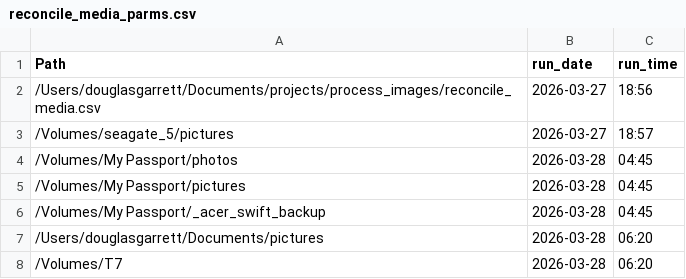
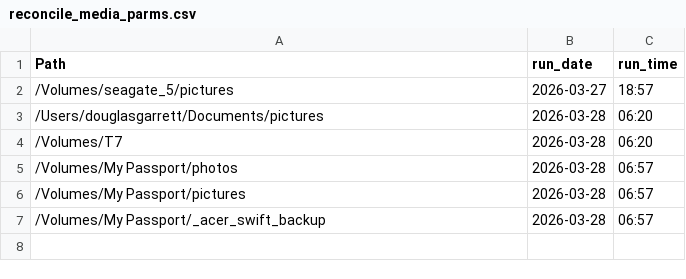
Before and after one commit to ddgarrett/process_images, a CSV file: backup/reconcile_media_parms.csv, drawn as a sheet.

Commit message:
Remove Error Run

```diff
--- a/backup/reconcile_media_parms.csv
+++ b/backup/reconcile_media_parms.csv
@@ -1,8 +1,7 @@
 Path,run_date,run_time
-/Users/douglasgarrett/Documents/projects/process_images/reconcile_media.csv,2026-03-27,18:56
 /Volumes/seagate_5/pictures,2026-03-27,18:57
-/Volumes/My Passport/photos,2026-03-28,04:45
-/Volumes/My Passport/pictures,2026-03-28,04:45
-/Volumes/My Passport/_acer_swift_backup,2026-03-28,04:45
 /Users/douglasgarrett/Documents/pictures,2026-03-28,06:20
 /Volumes/T7,2026-03-28,06:20
+/Volumes/My Passport/photos,2026-03-28,06:57
+/Volumes/My Passport/pictures,2026-03-28,06:57
+/Volumes/My Passport/_acer_swift_backup,2026-03-28,06:57
```
